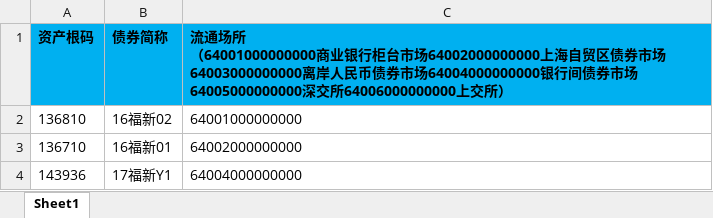
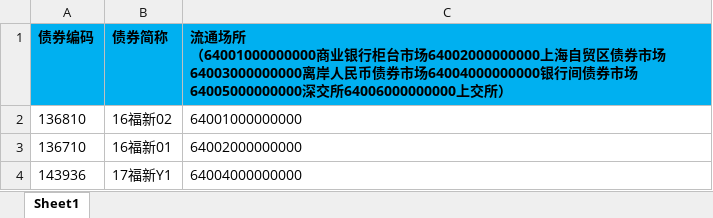
Before and after one commit to byp0808/cbpc-frontend, an Excel workbook: public/model/bondTemplate.xlsx, sheet Sheet1, drawn as a sheet; values as stored, in another font and other column widths than the file's, no borders; the diff names each change by its address in the sheet, - before the commit and + after, or states it on an @@ line.

```diff
--- a/public/model/bondTemplate.xlsx (sheet Sheet1)
+++ b/public/model/bondTemplate.xlsx (sheet Sheet1)
-A1: 资产根码
+A1: 债券编码
```
Also changed, not shown: public/model/bondsNonpBatchTemplate.xlsx.
